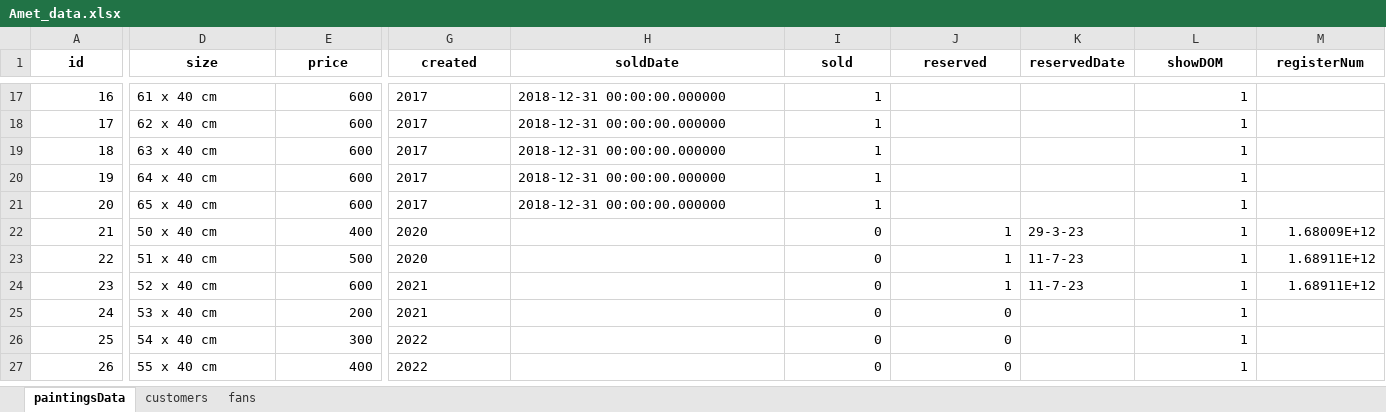
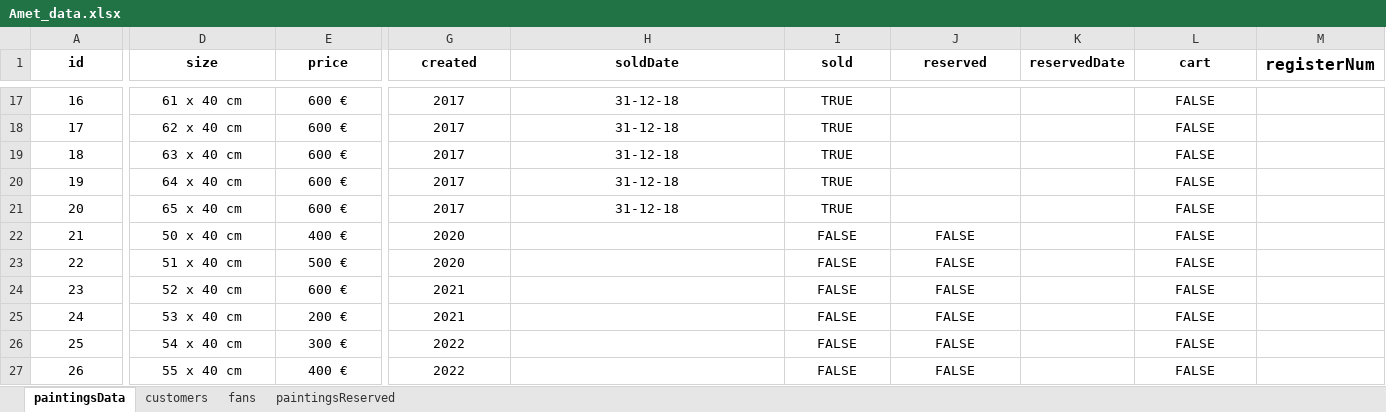
Before and after one commit to carloscfgos1980/fullstack-amet-website, an Excel workbook: backend/Amet_data.xlsx, sheet paintingsData, drawn as a sheet; only a part is shown, gaps mark what is left out; values as stored, in another font and other column widths than the file's, no borders; the diff covers the shown part only; the diff names each change by its address in the sheet, - before the commit and + after, or states it on an @@ line.

```diff
--- a/backend/Amet_data.xlsx (sheet paintingsData)
+++ b/backend/Amet_data.xlsx (sheet paintingsData)
+sheet tab: paintingsReserved
-L1: showDOM
+L1: cart
@@ M1 text size: larger @@
-A17:A27 alignment: right
+A17:A27 alignment: center
-D17:D27 alignment: left
+D17:D27 alignment: center
-E17:E27 alignment: right
+E17:E27 alignment: center
-E17:E21 (price): 600
+E17:E21 (price): 600 €
-G17:H21 alignment: left
+G17:H21 alignment: center
-H17:H21 (soldDate): 2018-12-31 00:00:00.000000
+H17:H21 (soldDate): 31-12-18
-I17:I21 (sold): 1
+I17:I21 (sold): TRUE
-I17:I21 alignment: right
+I17:I21 alignment: center
-L17:L27 alignment: right
+L17:L27 alignment: center
-L17:L27 (cart): 1
+L17:L27 (cart): FALSE
-E22 (price): 400
+E22 (price): 400 €
-G22:G27 alignment: left
+G22:G27 alignment: center
-I22:I27 (sold): 0
+I22:I27 (sold): FALSE
-I22:J27 alignment: right
+I22:J27 alignment: center
-J22:J24 (reserved): 1
+J22:J24 (reserved): FALSE
-K22 (reservedDate): 29-3-23
+K22 (reservedDate): (empty)
-M22 (registerNum): 1.68009E+12
+M22 (registerNum): (empty)
-E23 (price): 500
+E23 (price): 500 €
-K23:K24 (reservedDate): 11-7-23
+K23:K24 (reservedDate): (empty)
-M23:M24 (registerNum): 1.68911E+12
+M23:M24 (registerNum): (empty)
-E24 (price): 600
+E24 (price): 600 €
-E25 (price): 200
+E25 (price): 200 €
-J25:J27 (reserved): 0
+J25:J27 (reserved): FALSE
-E26 (price): 300
+E26 (price): 300 €
-E27 (price): 400
+E27 (price): 400 €
```
Also changed, not shown: 69 edited cells and cell formats elsewhere in this sheet, sheet customers, sheet fans, 33 other files.
